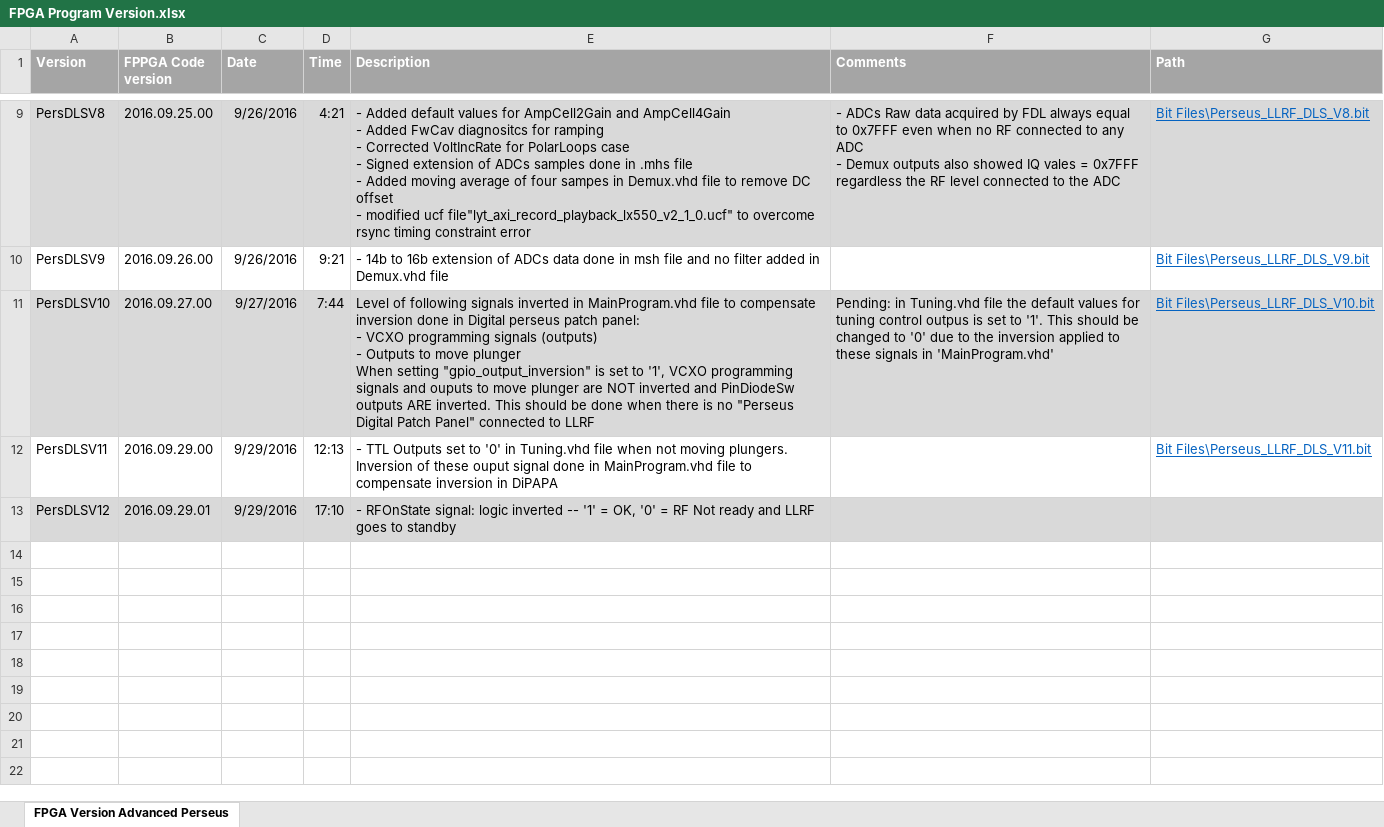
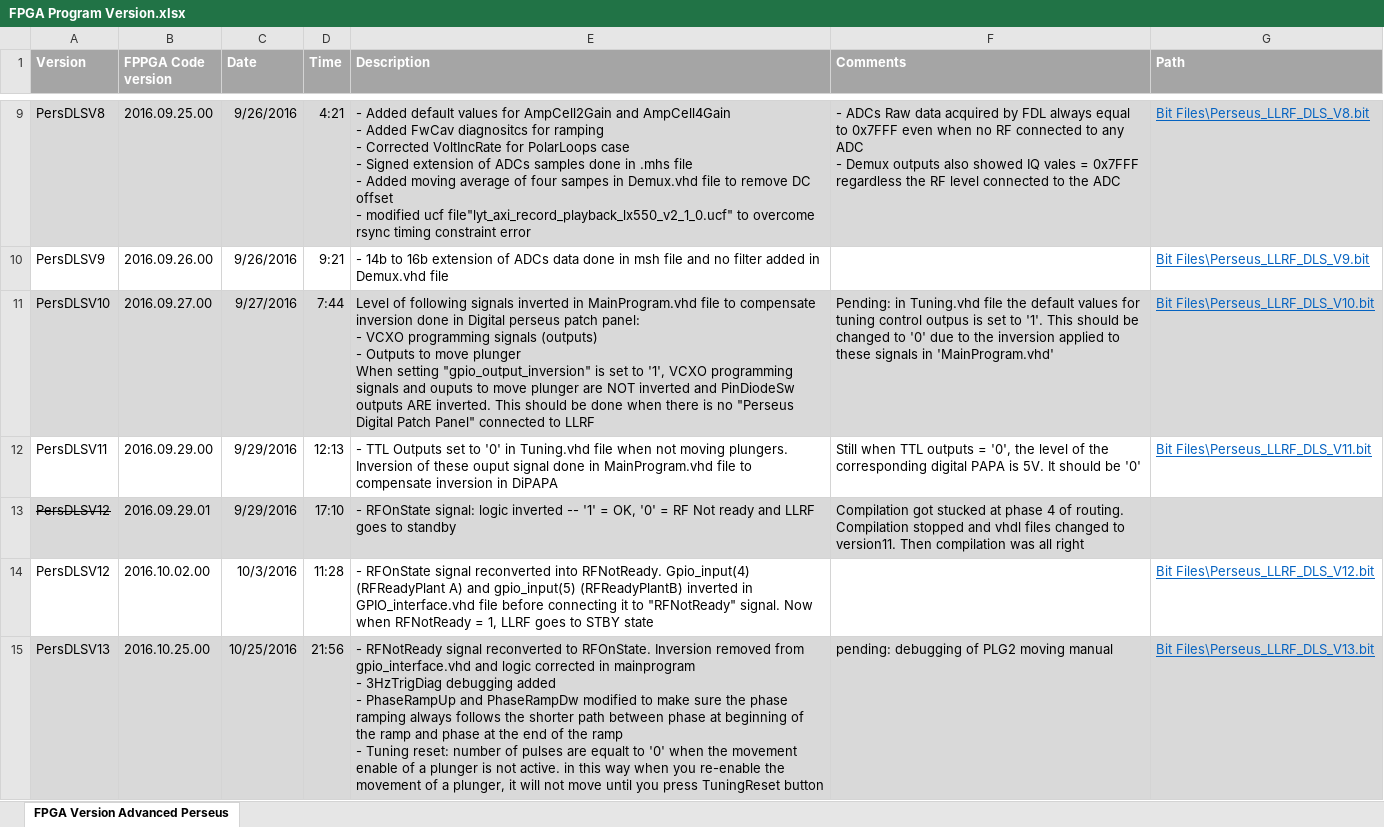
Before and after one commit to gupengda/LLRF, an Excel workbook: doc/FPGA Program Version.xlsx, sheet FPGA Version Advanced Perseus, drawn as a sheet; only a part is shown, gaps mark what is left out; values as stored, in another font and other column widths than the file's, no borders; ↵ is a line break in a cell; the diff names each change by its address in the sheet, - before the commit and + after, or states it on an @@ line.

Commit message:
FPGA V13
'- RFNotReady signal reconverted to RFOnState. Inversion removed from
gpio_interface.vhd and logic corrected in mainprogram
- Timing constraints set back to original
- 3HzTrigDiag debugging added
- PhaseRampUp and PhaseRampDw modified to make sure the phase ramping
always follows the shorter path between phase at beginning of the ramp
and phase at the end of the ramp
- Tuning reset: number of pulses are equalt to '0' when the movement
enable of a plunger is not active. in this way when you re-enable the
movement of a plunger, it will not move until you press TuningReset
button

```diff
--- a/doc/FPGA Program Version.xlsx (sheet FPGA Version Advanced Perseus)
+++ b/doc/FPGA Program Version.xlsx (sheet FPGA Version Advanced Perseus)
-F12 (Comments): (empty)
+F12 (Comments): Still when TTL outputs = '0', the level of the corresponding digital PAPA is 5V. It should be '0'
-A13 strikethrough: off
+A13 strikethrough: on
-F13 (Comments): (empty)
+F13 (Comments): Compilation got stucked at phase 4 of routing. Compilation stopped and vhdl files changed to version11. Then compilation was all right
+row 14: PersDLSV12 | 2016.10.02.00 | 10/3/2016 | 11:28 | - RFOnState signal reconverted into RFNotReady. Gpio_input(4) (RFReadyPlant A) and gpio_input(5) (RFReadyPlantB) inverted in GPIO_interface.vhd file before connecting it to "RFNotReady" signal. Now when RFNotReady = 1, LLRF goes to STBY state |  | Bit Files\Perseus_LLRF_DLS_V12.bit
+row 15: PersDLSV13 | 2016.10.25.00 | 10/25/2016 | 21:56 | - RFNotReady signal reconverted to RFOnState. Inversion removed from gpio_interface.vhd and logic corrected in mainprogram ↵ - 3HzTrigDiag debugging added ↵ - PhaseRampUp and PhaseRampDw modified to make sure the phase ramping always follows the shorter path between phase at beginning of the ramp and phase at the end of the ramp ↵ - Tuning reset: number of pulses are equalt to '0' when the movement enable of a plunger is not active. in this way when you re-enable the movement of a plunger, it will not move until you press TuningReset button | pending: debugging of PLG2 moving manual | Bit Files\Perseus_LLRF_DLS_V13.bit
```
Also changed, not shown: 11 other files.
